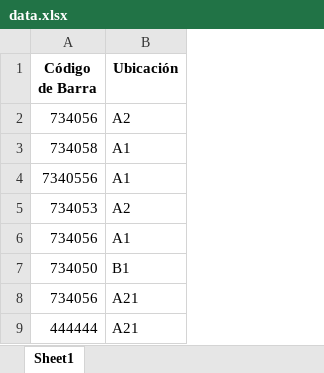
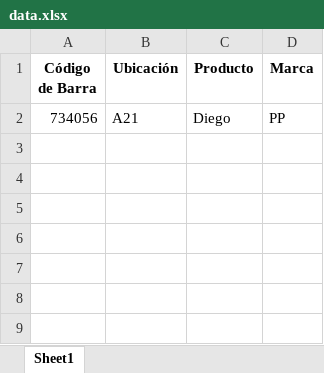
Before and after one commit to dmbruno/GestionCodigos, an Excel workbook: GestionCodigos/data.xlsx, sheet Sheet1, drawn as a sheet; values as stored, in another font and other column widths than the file's, no borders; removed rows and columns are numbered as before the commit, all else as after; the diff names each change by its address in the sheet, - before the commit and + after, or states it on an @@ line.

Commit message:
se agregaron campos nombre y marca

```diff
--- a/GestionCodigos/data.xlsx (sheet Sheet1)
+++ b/GestionCodigos/data.xlsx (sheet Sheet1)
+column C (Producto), row 2: Diego
+column D (Marca), row 2: PP
-row 2: 734056 | A2
-row 3: 734058 | A1
-row 4: 7340556 | A1
-row 5: 734053 | A2
-row 6: 734056 | A1
-row 7: 734050 | B1
-row 9: 444444 | A21
```
Also changed, not shown: 6 other files.
